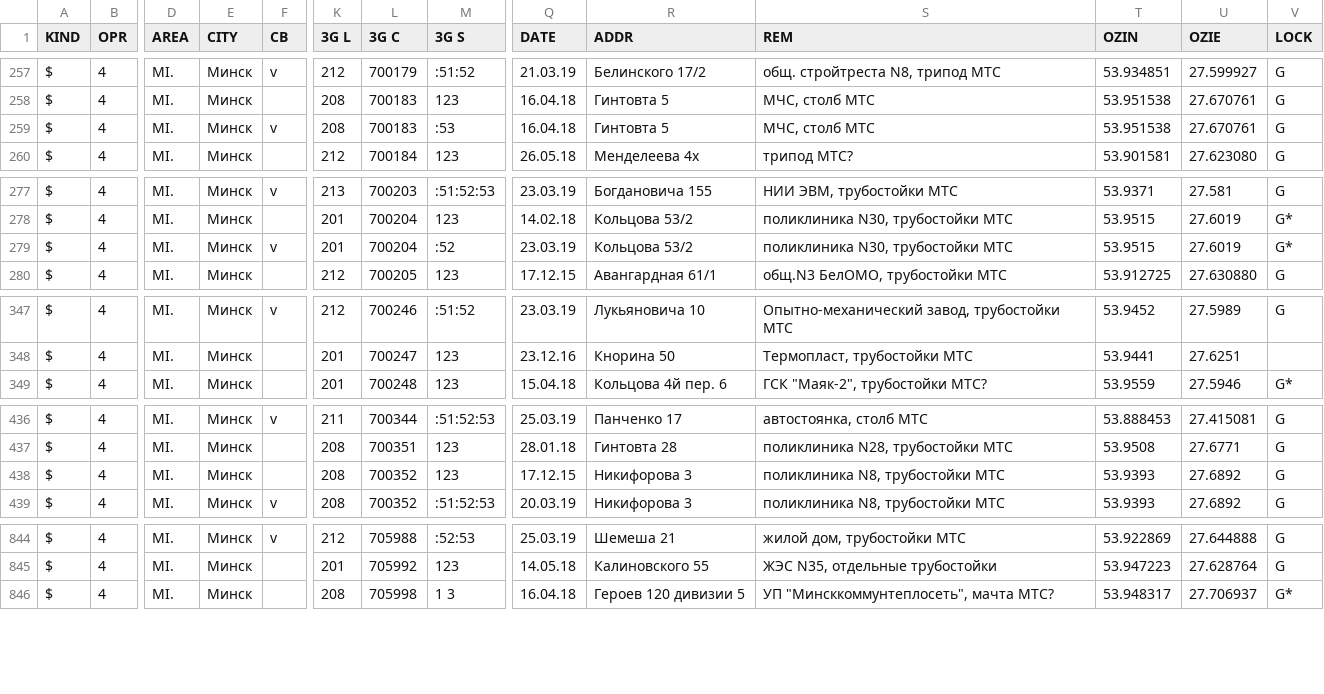
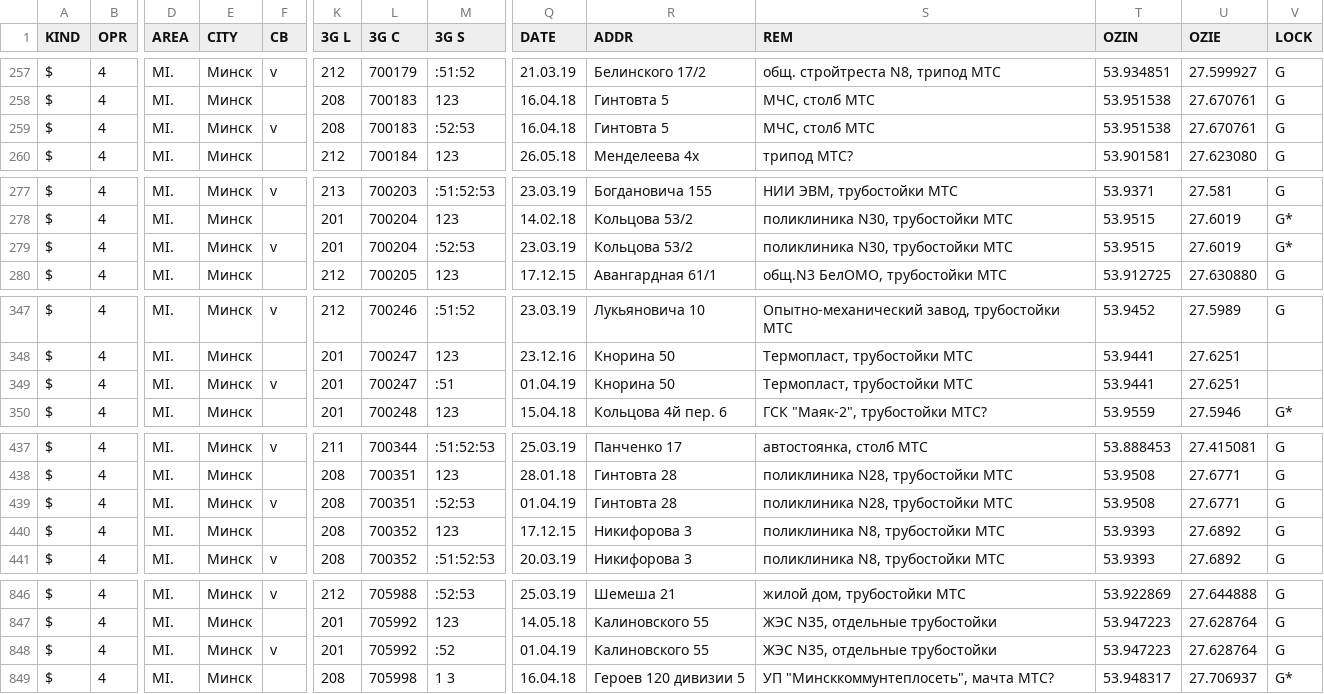
Before and after one commit to BelCellTracker/csv, a CSV file: BeCloud/Minsk.csv, drawn as a sheet; only a part is shown, gaps mark what is left out; rows hold the shown columns only; the diff covers the shown part only; the diff names each change by its address in the sheet, - before the commit and + after, or states it on an @@ line.

Commit message:
3 files | M  BeCloud/Minsk.csv, M  BeCloud/Mio.csv, M  MTS/Mio.csv

```diff
--- a/BeCloud/Minsk.csv
+++ b/BeCloud/Minsk.csv
-M259 (3G S): :53
+M259 (3G S): :52:53
-M279 (3G S): :52
+M279 (3G S): :52:53
+row 349: $ | 4 | MI. | Минск | v | 201 | 700247 | :51 | 01.04.19 | Кнорина 50 | Термопласт, трубостойки МТС | 53.9441 | 27.6251
+row 439: $ | 4 | MI. | Минск | v | 208 | 700351 | :52:53 | 01.04.19 | Гинтовта 28 | поликлиника N28, трубостойки МТС | 53.9508 | 27.6771 | G
+row 848: $ | 4 | MI. | Минск | v | 201 | 705992 | :52 | 01.04.19 | Калиновского 55 | ЖЭС N35, отдельные трубостойки | 53.947223 | 27.628764 | G
```
Also changed, not shown: 3 edited cells elsewhere in this file, BeCloud/Mio.csv, MTS/Mio.csv.
